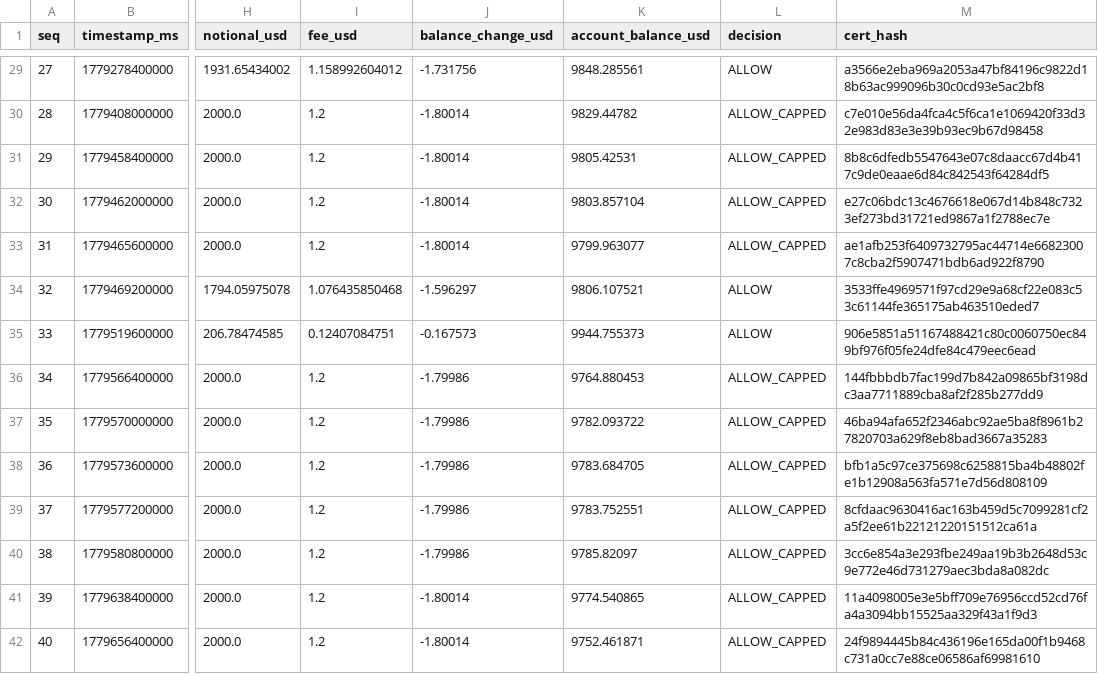
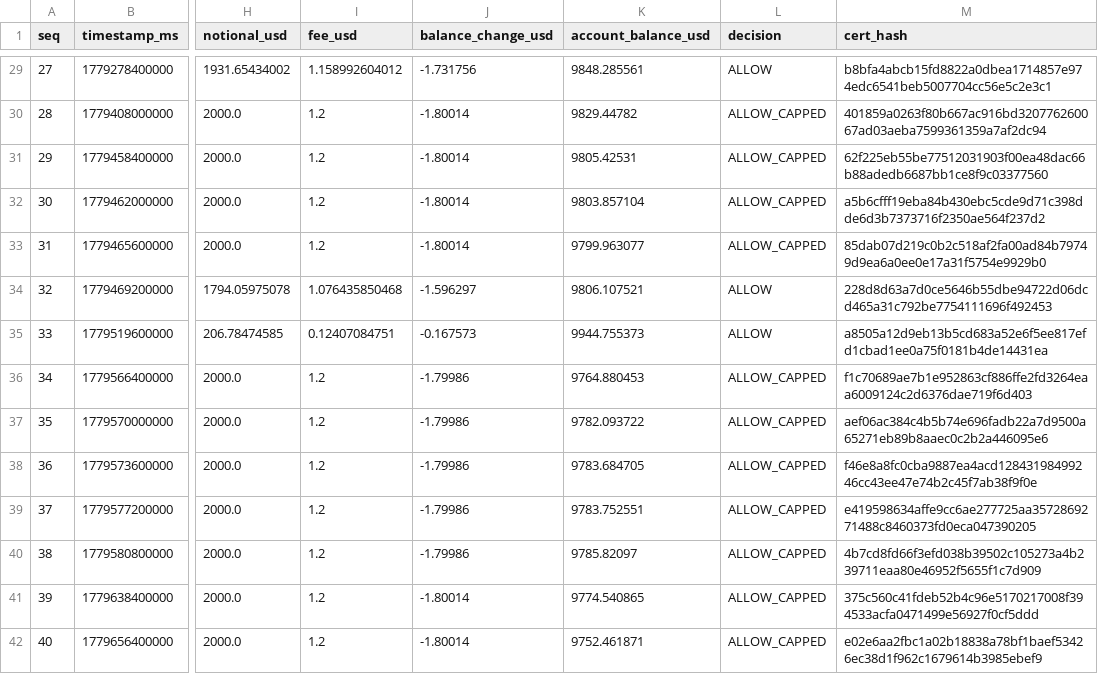
Before and after one commit to Pratiikpy/agent-arena, a CSV file: evidence/last_run/trades_baseline-momentum.csv, drawn as a sheet; only a part is shown, gaps mark what is left out; the diff covers the shown part only; the diff names each change by its address in the sheet, - before the commit and + after, or states it on an @@ line.

```diff
--- a/evidence/last_run/trades_baseline-momentum.csv
+++ b/evidence/last_run/trades_baseline-momentum.csv
-M29 (cert_hash): a3566e2eba969a2053a47bf84196c9822d18b63ac999096b30c0cd93e5ac2bf8
+M29 (cert_hash): b8bfa4abcb15fd8822a0dbea1714857e974edc6541beb5007704cc56e5c2e3c1
-M30 (cert_hash): c7e010e56da4fca4c5f6ca1e1069420f33d32e983d83e3e39b93ec9b67d98458
+M30 (cert_hash): 401859a0263f80b667ac916bd320776260067ad03aeba7599361359a7af2dc94
-M31 (cert_hash): 8b8c6dfedb5547643e07c8daacc67d4b417c9de0eaae6d84c842543f64284df5
+M31 (cert_hash): 62f225eb55be77512031903f00ea48dac66b88adedb6687bb1ce8f9c03377560
-M32 (cert_hash): e27c06bdc13c4676618e067d14b848c7323ef273bd31721ed9867a1f2788ec7e
+M32 (cert_hash): a5b6cfff19eba84b430ebc5cde9d71c398dde6d3b7373716f2350ae564f237d2
-M33 (cert_hash): ae1afb253f6409732795ac44714e66823007c8cba2f5907471bdb6ad922f8790
+M33 (cert_hash): 85dab07d219c0b2c518af2fa00ad84b79749d9ea6a0ee0e17a31f5754e9929b0
-M34 (cert_hash): 3533ffe4969571f97cd29e9a68cf22e083c53c61144fe365175ab463510eded7
+M34 (cert_hash): 228d8d63a7d0ce5646b55dbe94722d06dcd465a31c792be7754111696f492453
-M35 (cert_hash): 906e5851a51167488421c80c0060750ec849bf976f05fe24dfe84c479eec6ead
+M35 (cert_hash): a8505a12d9eb13b5cd683a52e6f5ee817efd1cbad1ee0a75f0181b4de14431ea
-M36 (cert_hash): 144fbbbdb7fac199d7b842a09865bf3198dc3aa7711889cba8af2f285b277dd9
+M36 (cert_hash): f1c70689ae7b1e952863cf886ffe2fd3264eaa6009124c2d6376dae719f6d403
-M37 (cert_hash): 46ba94afa652f2346abc92ae5ba8f8961b27820703a629f8eb8bad3667a35283
+M37 (cert_hash): aef06ac384c4b5b74e696fadb22a7d9500a65271eb89b8aaec0c2b2a446095e6
-M38 (cert_hash): bfb1a5c97ce375698c6258815ba4b48802fe1b12908a563fa571e7d56d808109
+M38 (cert_hash): f46e8a8fc0cba9887ea4acd12843198499246cc43ee47e74b2c45f7ab38f9f0e
-M39 (cert_hash): 8cfdaac9630416ac163b459d5c7099281cf2a5f2ee61b22121220151512ca61a
+M39 (cert_hash): e419598634affe9cc6ae277725aa3572869271488c8460373fd0eca047390205
-M40 (cert_hash): 3cc6e854a3e293fbe249aa19b3b2648d53c9e772e46d731279aec3bda8a082dc
+M40 (cert_hash): 4b7cd8fd66f3efd038b39502c105273a4b239711eaa80e46952f5655f1c7d909
-M41 (cert_hash): 11a4098005e3e5bff709e76956ccd52cd76fa4a3094bb15525aa329f43a1f9d3
+M41 (cert_hash): 375c560c41fdeb52b4c96e5170217008f394533acfa0471499e56927f0cf5ddd
-M42 (cert_hash): 24f9894445b84c436196e165da00f1b9468c731a0cc7e88ce06586af69981610
+M42 (cert_hash): e02e6aa2fbc1a02b18838a78bf1baef53426ec38d1f962c1679614b3985ebef9
```
Also changed, not shown: 101 edited cells elsewhere in this file, evidence/last_run/trades_benchmark-buyhold.csv, evidence/last_run/trades_funding-carry.csv, 42 other files.
